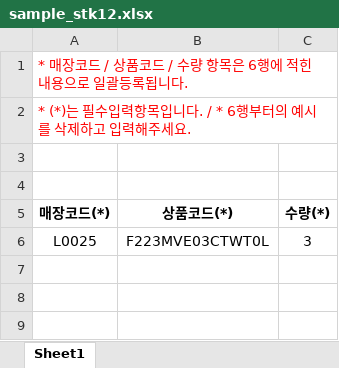
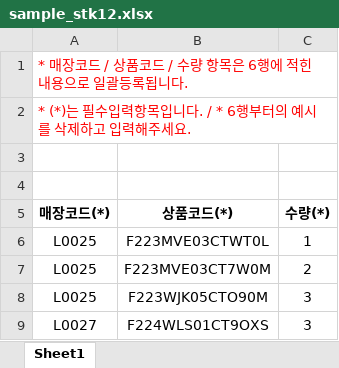
Before and after one commit to fourlab-charls74/fourlab, an Excel workbook: public/sample/sample_stk12.xlsx, sheet Sheet1, drawn as a sheet; values as stored, in another font and other column widths than the file's, no borders; addresses are those after the commit; the diff names each change by its address in the sheet, - before the commit and + after, or states it on an @@ line.

```diff
--- a/public/sample/sample_stk12.xlsx (sheet Sheet1)
+++ b/public/sample/sample_stk12.xlsx (sheet Sheet1)
+row 6: L0025 | F223MVE03CTWT0L | 1
+row 7: L0025 | F223MVE03CT7W0M | 2
-B8 (상품코드(*)): F223MVE03CTWT0L
+B8 (상품코드(*)): F223WJK05CTO90M
+row 9: L0027 | F224WLS01CT9OXS | 3
```
Also changed, not shown: 7 other files.
